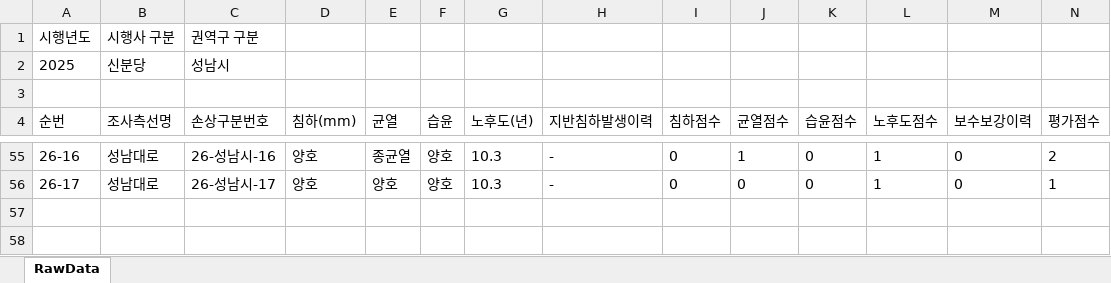
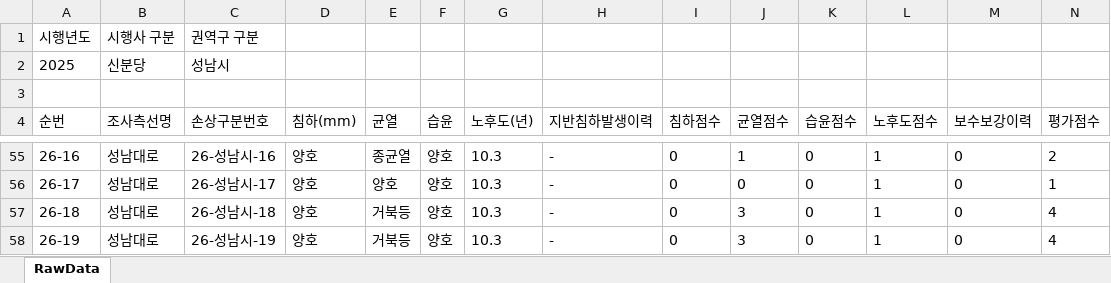
Before and after one commit to JasonYhim/GSMM, an Excel workbook: 25-경기철도-성남시-보고서.xlsx, sheet RawData, drawn as a sheet; only a part is shown, gaps mark what is left out; values as stored, in another font and other column widths than the file's, no borders; rows hold the shown columns only; the diff names each change by its address in the sheet, - before the commit and + after, or states it on an @@ line.

Commit message:
📊 데이터 업데이트 - 25-경기철도-성남시-보고서.xlsx

```diff
--- a/25-경기철도-성남시-보고서.xlsx (sheet RawData)
+++ b/25-경기철도-성남시-보고서.xlsx (sheet RawData)
+row 57: 26-18 | 성남대로 | 26-성남시-18 | 양호 | 거북등 | 양호 | 10.3 | - | 0 | 3 | 0 | 1 | 0 | 4
+row 58: 26-19 | 성남대로 | 26-성남시-19 | 양호 | 거북등 | 양호 | 10.3 | - | 0 | 3 | 0 | 1 | 0 | 4
```
